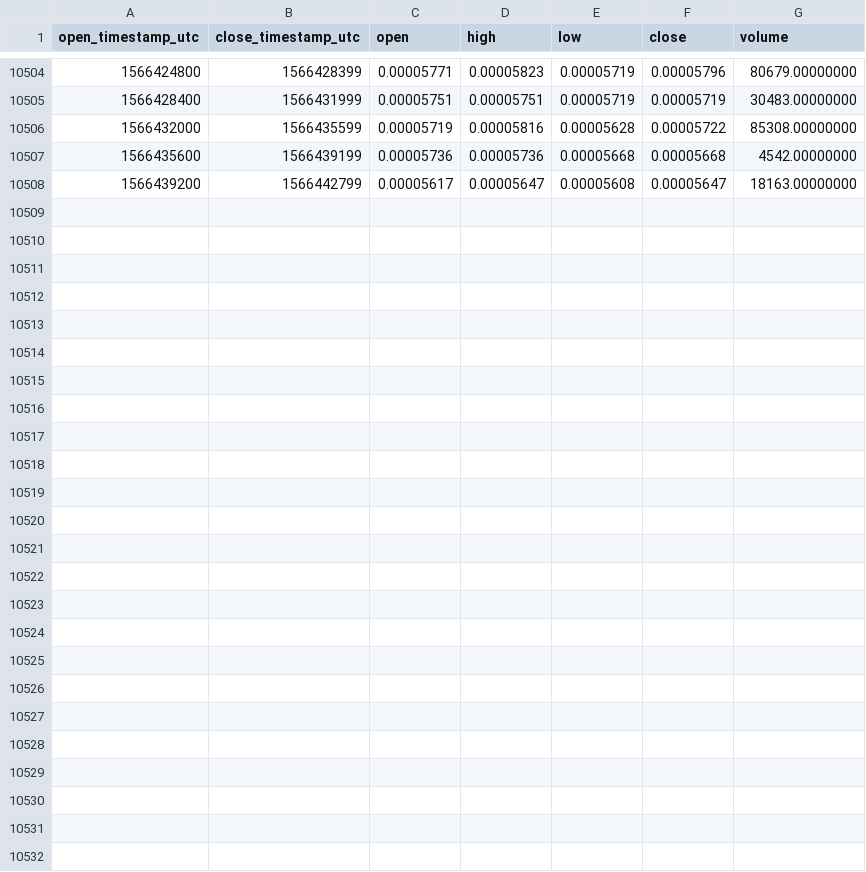
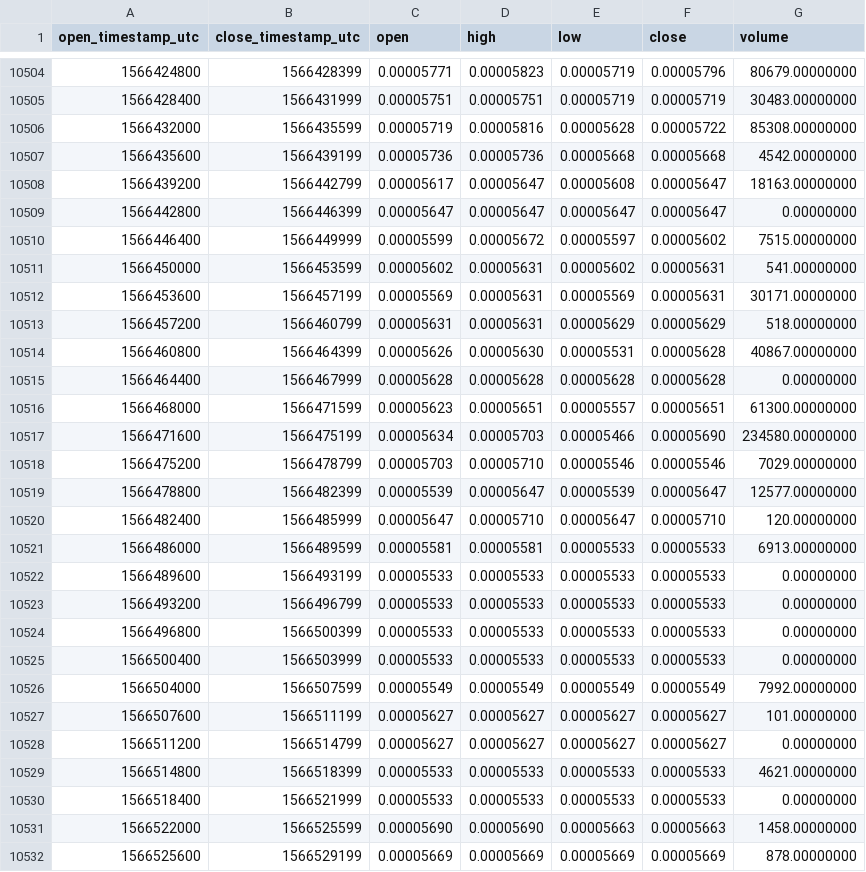
Before and after one commit to cryptobigbro/binance-DATAETH, a CSV file: binance-DATAETH-1h.csv, drawn as a sheet; only a part is shown, gaps mark what is left out.

Commit message:
Update OHLCV data.

```diff
--- a/binance-DATAETH-1h.csv
+++ b/binance-DATAETH-1h.csv
@@ -10508 +10508,25 @@ open_timestamp_utc,close_timestamp_utc,open,high,low,close,volume
 1566439200,1566442799,0.00005617,0.00005647,0.00005608,0.00005647,18163.00000000
+1566442800,1566446399,0.00005647,0.00005647,0.00005647,0.00005647,0.00000000
+1566446400,1566449999,0.00005599,0.00005672,0.00005597,0.00005602,7515.00000000
+1566450000,1566453599,0.00005602,0.00005631,0.00005602,0.00005631,541.00000000
+1566453600,1566457199,0.00005569,0.00005631,0.00005569,0.00005631,30171.00000000
+1566457200,1566460799,0.00005631,0.00005631,0.00005629,0.00005629,518.00000000
+1566460800,1566464399,0.00005626,0.00005630,0.00005531,0.00005628,40867.00000000
+1566464400,1566467999,0.00005628,0.00005628,0.00005628,0.00005628,0.00000000
+1566468000,1566471599,0.00005623,0.00005651,0.00005557,0.00005651,61300.00000000
+1566471600,1566475199,0.00005634,0.00005703,0.00005466,0.00005690,234580.00000000
+1566475200,1566478799,0.00005703,0.00005710,0.00005546,0.00005546,7029.00000000
+1566478800,1566482399,0.00005539,0.00005647,0.00005539,0.00005647,12577.00000000
+1566482400,1566485999,0.00005647,0.00005710,0.00005647,0.00005710,120.00000000
+1566486000,1566489599,0.00005581,0.00005581,0.00005533,0.00005533,6913.00000000
+1566489600,1566493199,0.00005533,0.00005533,0.00005533,0.00005533,0.00000000
+1566493200,1566496799,0.00005533,0.00005533,0.00005533,0.00005533,0.00000000
+1566496800,1566500399,0.00005533,0.00005533,0.00005533,0.00005533,0.00000000
+1566500400,1566503999,0.00005533,0.00005533,0.00005533,0.00005533,0.00000000
+1566504000,1566507599,0.00005549,0.00005549,0.00005549,0.00005549,7992.00000000
+1566507600,1566511199,0.00005627,0.00005627,0.00005627,0.00005627,101.00000000
+1566511200,1566514799,0.00005627,0.00005627,0.00005627,0.00005627,0.00000000
+1566514800,1566518399,0.00005533,0.00005533,0.00005533,0.00005533,4621.00000000
+1566518400,1566521999,0.00005533,0.00005533,0.00005533,0.00005533,0.00000000
+1566522000,1566525599,0.00005690,0.00005690,0.00005663,0.00005663,1458.00000000
+1566525600,1566529199,0.00005669,0.00005669,0.00005669,0.00005669,878.00000000
```
Also changed, not shown: binance-DATAETH-1d.csv.
